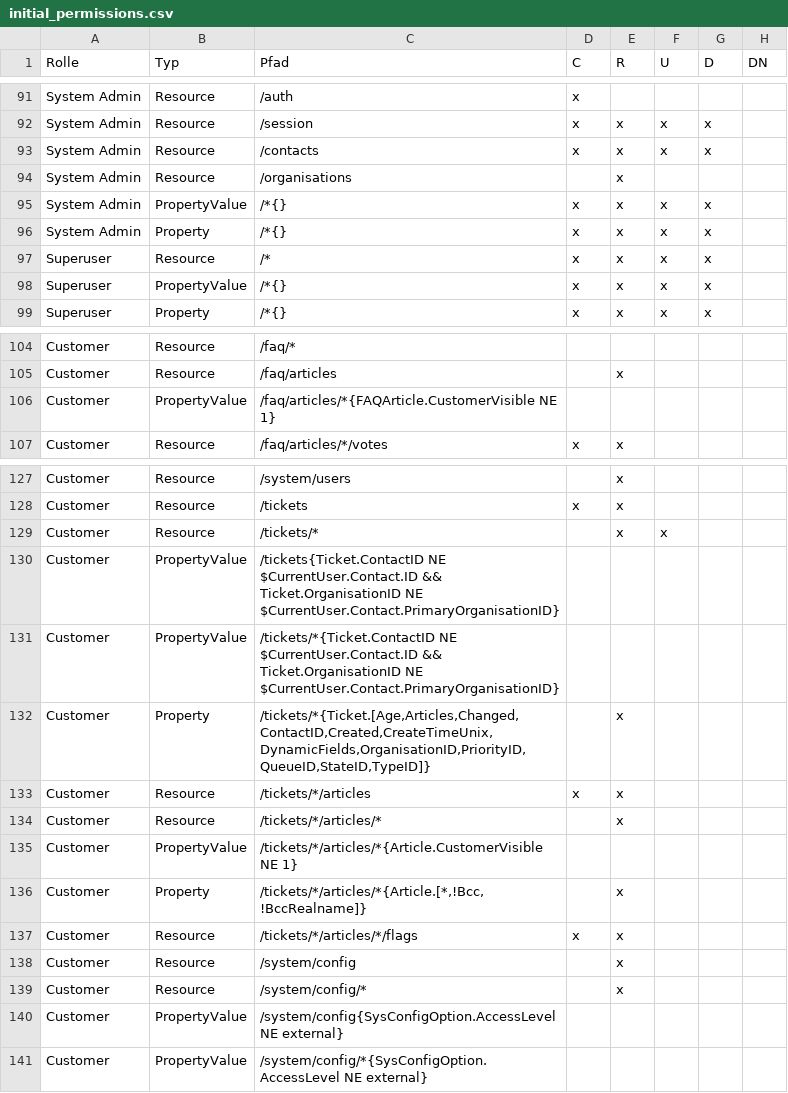
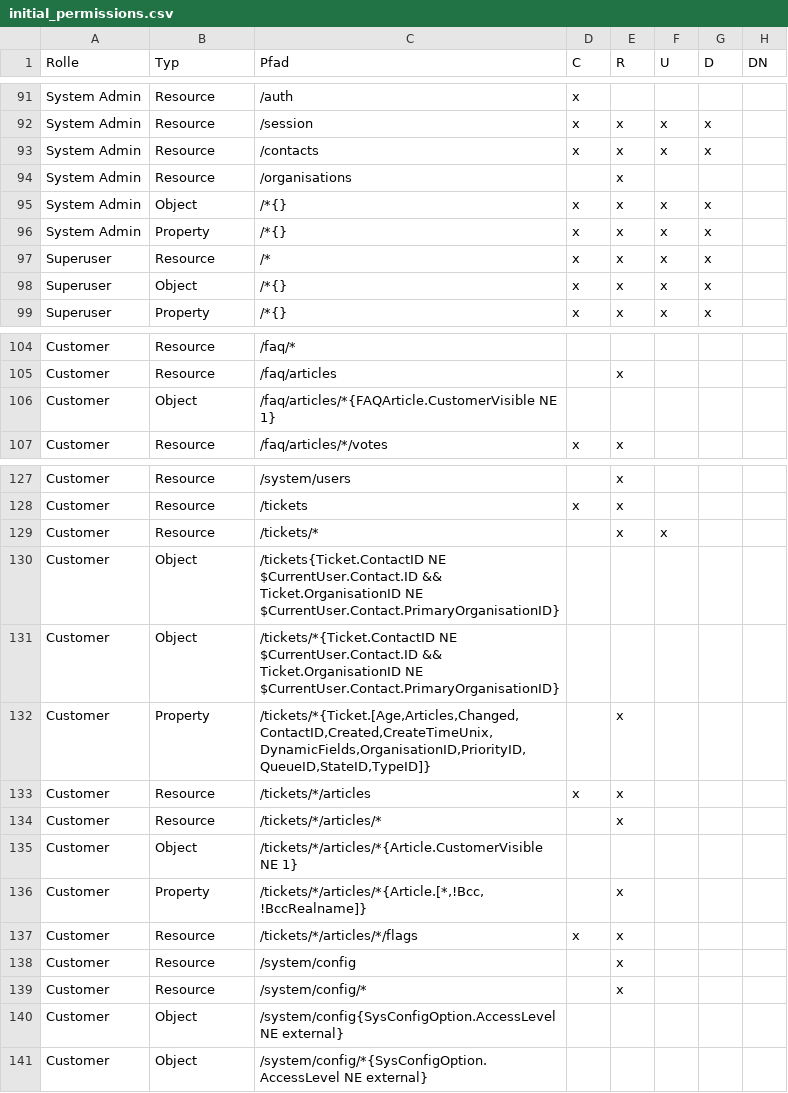
Before and after one commit to kix-service-software/kix-backend, a CSV file: var/packagesetup/initial_permissions.csv, drawn as a sheet; only a part is shown, gaps mark what is left out.

Commit message:
KIX2018-4289: renamed permission type "PropertyValue" to "Object"

```diff
--- a/var/packagesetup/initial_permissions.csv
+++ b/var/packagesetup/initial_permissions.csv
@@ -94,6 +94,6 @@
 "System Admin";"Resource";"/organisations";;"x";;;
-"System Admin";"PropertyValue";"/*{}";"x";"x";"x";"x";
+"System Admin";"Object";"/*{}";"x";"x";"x";"x";
 "System Admin";"Property";"/*{}";"x";"x";"x";"x";
 "Superuser";"Resource";"/*";"x";"x";"x";"x";
-"Superuser";"PropertyValue";"/*{}";"x";"x";"x";"x";
+"Superuser";"Object";"/*{}";"x";"x";"x";"x";
 "Superuser";"Property";"/*{}";"x";"x";"x";"x";
@@ -105,3 +105,3 @@
 "Customer";"Resource";"/faq/articles";;"x";;;
-"Customer";"PropertyValue";"/faq/articles/*{FAQArticle.CustomerVisible NE 1}";;;;;
+"Customer";"Object";"/faq/articles/*{FAQArticle.CustomerVisible NE 1}";;;;;
 "Customer";"Resource";"/faq/articles/*/votes";"x";"x";;;
@@ -129,4 +129,4 @@
 "Customer";"Resource";"/tickets/*";;"x";"x";;
-"Customer";"PropertyValue";"/tickets{Ticket.ContactID NE $CurrentUser.Contact.ID && Ticket.OrganisationID NE $CurrentUser.Contact.PrimaryOrganisationID}";;;;;
-"Customer";"PropertyValue";"/tickets/*{Ticket.ContactID NE $CurrentUser.Contact.ID && Ticket.OrganisationID NE $CurrentUser.Contact.PrimaryOrganisationID}";;;;;
+"Customer";"Object";"/tickets{Ticket.ContactID NE $CurrentUser.Contact.ID && Ticket.OrganisationID NE $CurrentUser.Contact.PrimaryOrganisationID}";;;;;
+"Customer";"Object";"/tickets/*{Ticket.ContactID NE $CurrentUser.Contact.ID && Ticket.OrganisationID NE $CurrentUser.Contact.PrimaryOrganisationID}";;;;;
 "Customer";"Property";"/tickets/*{Ticket.[Age,Articles,Changed,ContactID,Created,CreateTimeUnix,DynamicFields,OrganisationID,PriorityID,QueueID,StateID,TypeID]}";;"x";;;
@@ -134,3 +134,3 @@
 "Customer";"Resource";"/tickets/*/articles/*";;"x";;;
-"Customer";"PropertyValue";"/tickets/*/articles/*{Article.CustomerVisible NE 1}";;;;;
+"Customer";"Object";"/tickets/*/articles/*{Article.CustomerVisible NE 1}";;;;;
 "Customer";"Property";"/tickets/*/articles/*{Article.[*,!Bcc,!BccRealname]}";;"x";;;
@@ -139,3 +139,3 @@
 "Customer";"Resource";"/system/config/*";;"x";;;
-"Customer";"PropertyValue";"/system/config{SysConfigOption.AccessLevel NE external}";;;;;
-"Customer";"PropertyValue";"/system/config/*{SysConfigOption.AccessLevel NE external}";;;;;
+"Customer";"Object";"/system/config{SysConfigOption.AccessLevel NE external}";;;;;
+"Customer";"Object";"/system/config/*{SysConfigOption.AccessLevel NE external}";;;;;
```
Also changed, not shown: 20 other files.
